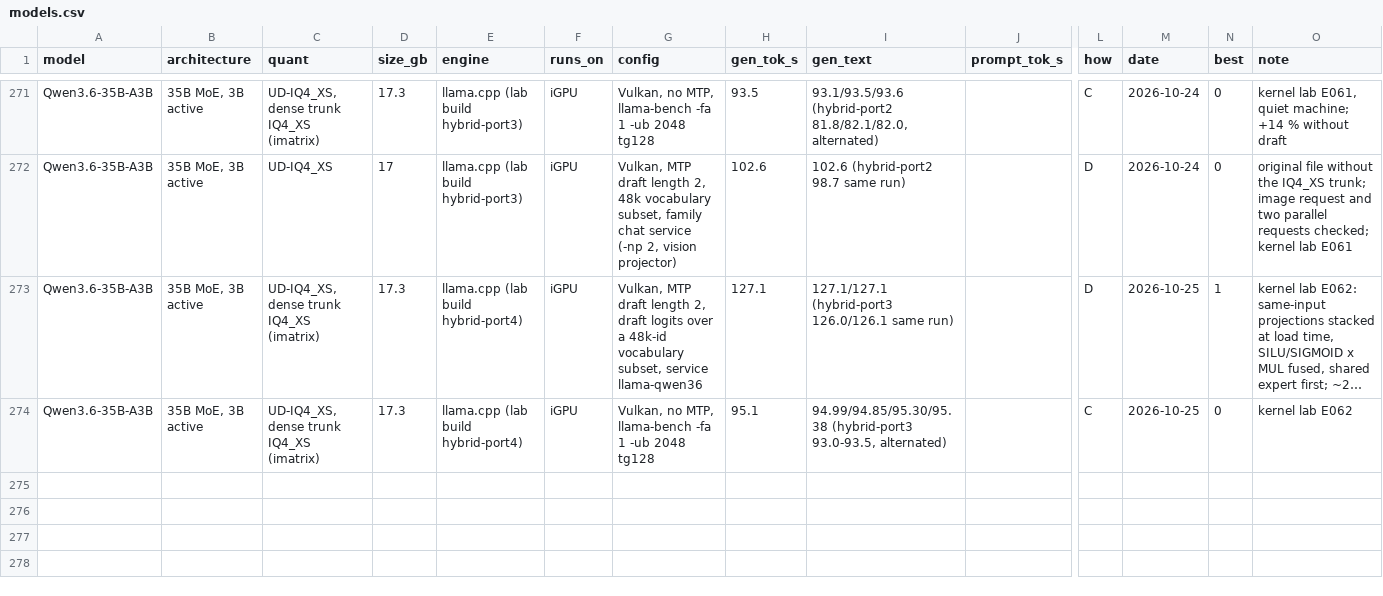
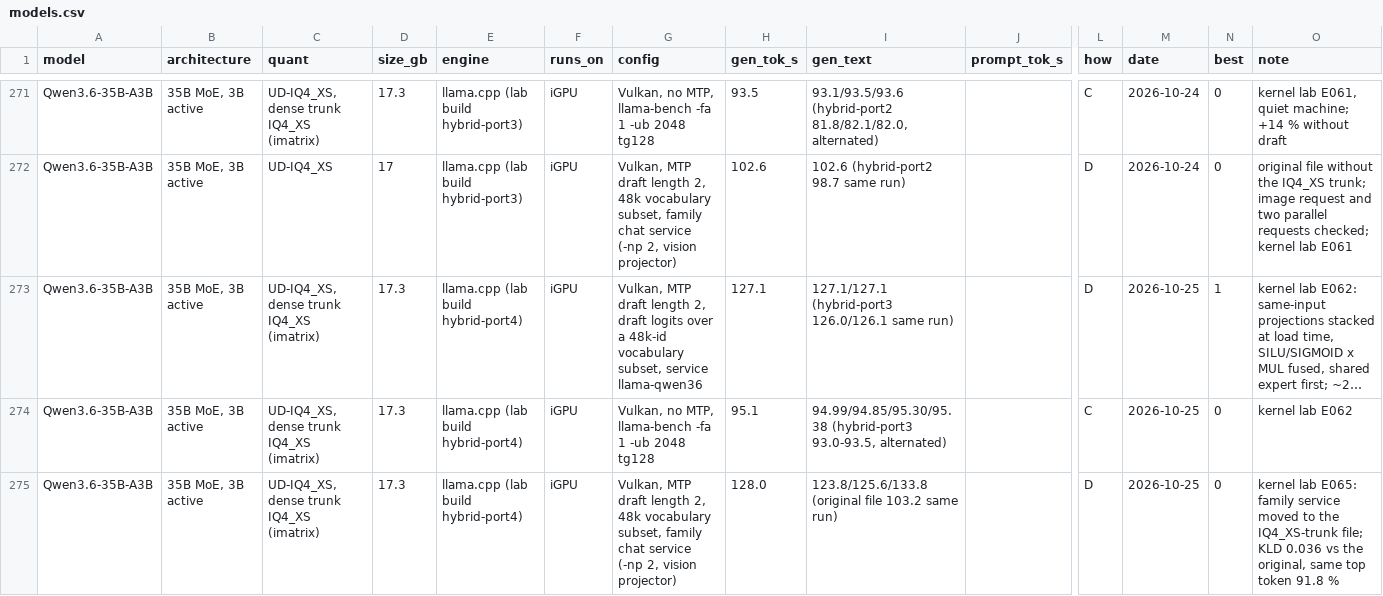
Before and after one commit to huppiflupp/strix-halo-llm-speeds, a CSV file: models.csv, drawn as a sheet; only a part is shown, gaps mark what is left out; long unchanged cells end in …; rows hold the shown columns only; the diff names each change by its address in the sheet, - before the commit and + after, or states it on an @@ line.

```diff
--- a/models.csv
+++ b/models.csv
+row 275: Qwen3.6-35B-A3B | 35B MoE, 3B active | UD-IQ4_XS, dense trunk IQ4_XS (imatrix) | 17.3 | llama.cpp (lab build hybrid-port4) | iGPU | Vulkan, MTP draft length 2, 48k vocabulary subset, family chat service (-np 2, vision projector) | 128.0 | 123.8/125.6/133.8 (original file 103.2 same run) |  | D | 2026-10-25 | 0 | kernel lab E065: family service moved to the IQ4_XS-trunk file; KLD 0.036 vs the original, same top token 91.8 %
```
Also changed, not shown: 2 other files.
